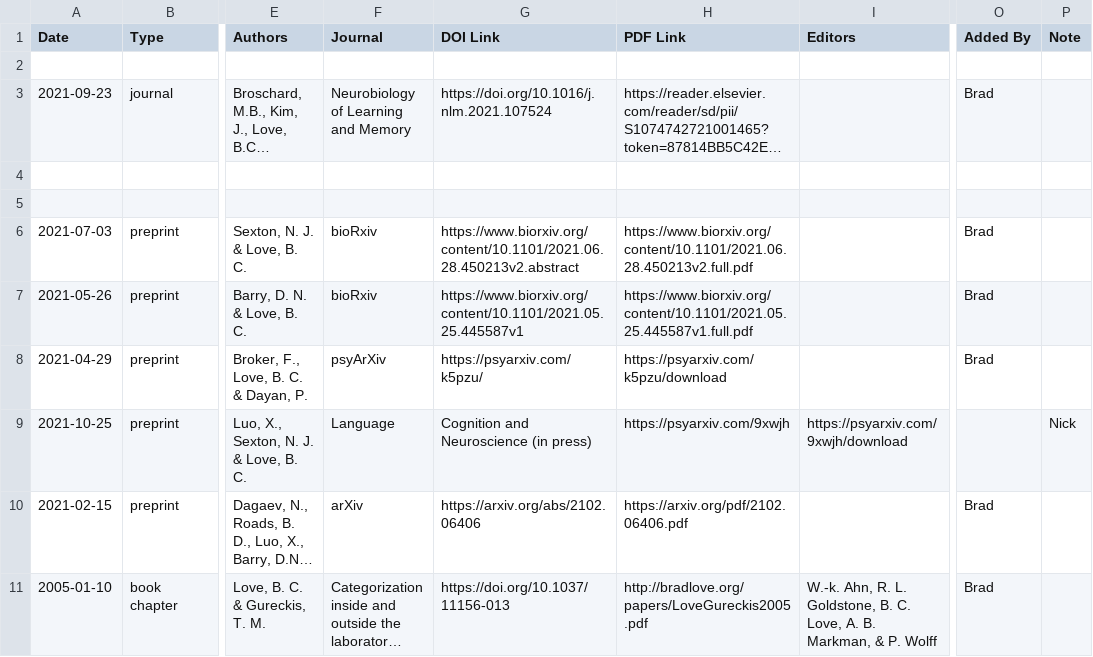
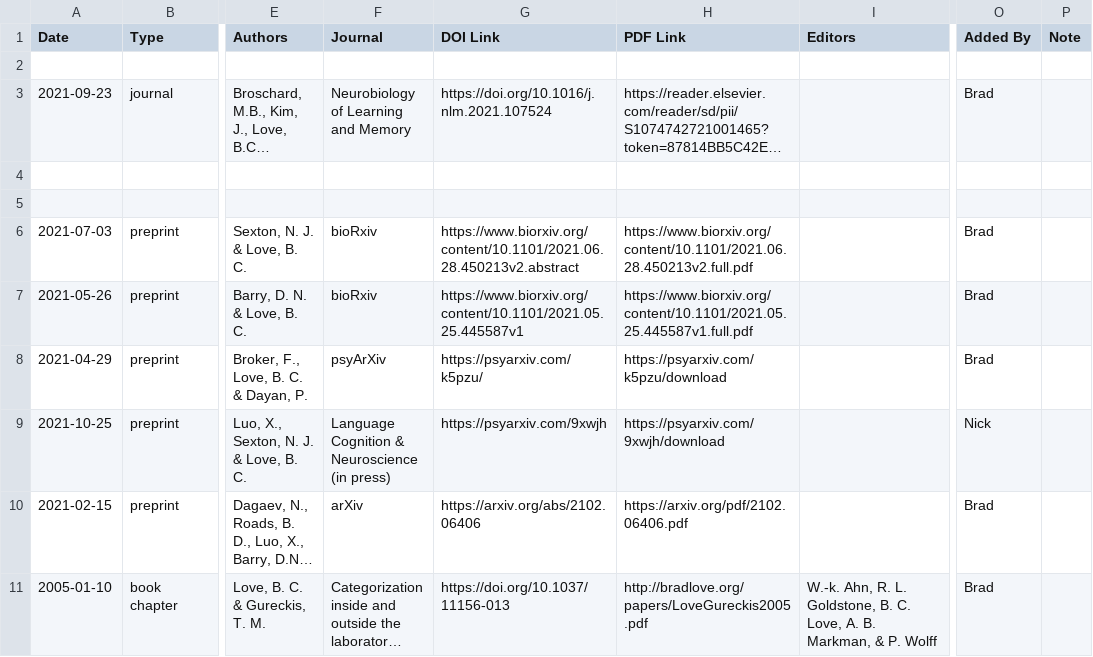
Before and after one commit to lovebc/lovebc.github.io, a CSV file: _data/outputs.csv, drawn as a sheet; only a part is shown, gaps mark what is left out; long unchanged cells end in …; the diff names each change by its address in the sheet, - before the commit and + after, or states it on an @@ line.

Commit message:
fixed language cognition neuroscience pub

```diff
--- a/_data/outputs.csv
+++ b/_data/outputs.csv
-F9 (Journal): Language
+F9 (Journal): Language Cognition & Neuroscience (in press)
-G9 (DOI Link): Cognition and Neuroscience (in press)
+G9 (DOI Link): https://psyarxiv.com/9xwjh
-H9 (PDF Link): https://psyarxiv.com/9xwjh
+H9 (PDF Link): https://psyarxiv.com/9xwjh/download
-I9 (Editors): https://psyarxiv.com/9xwjh/download
+I9 (Editors): (empty)
-O9 (Added By): (empty)
+O9 (Added By): Nick
-P9 (Note): Nick
+P9 (Note): (empty)
```
